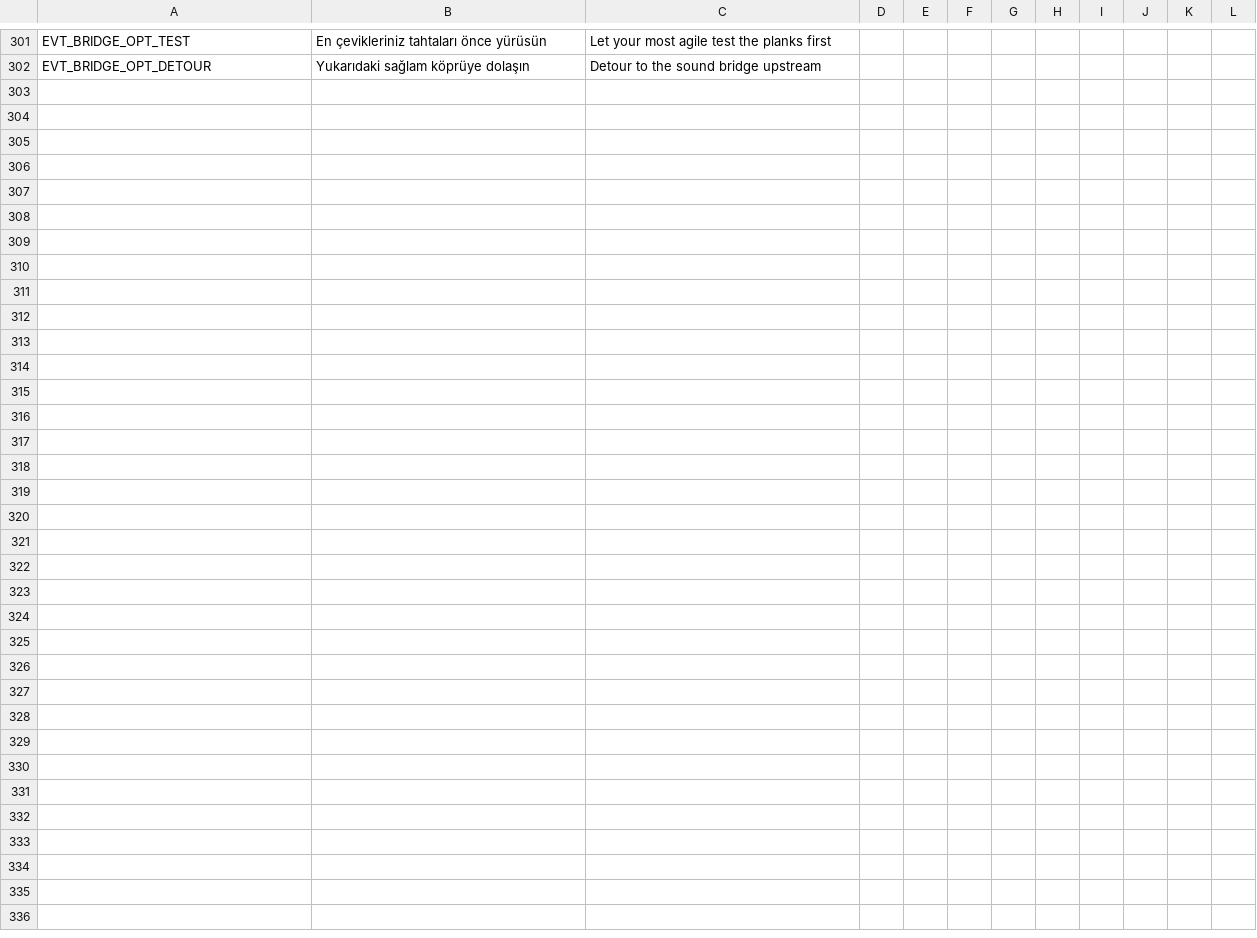
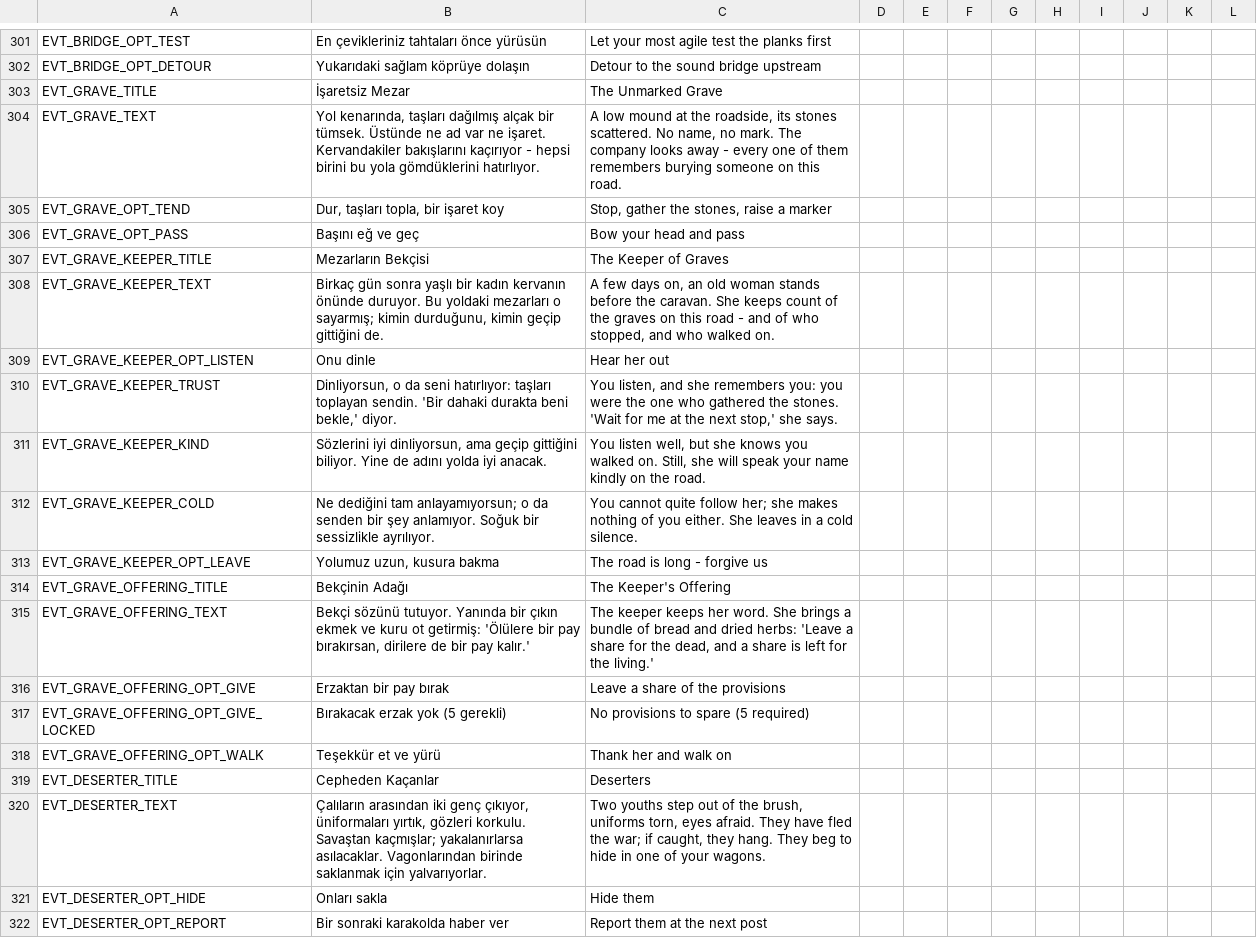
Before and after one commit to ulubatuhan/wayborne, a CSV file: data/locale/events.csv, drawn as a sheet; only a part is shown, gaps mark what is left out; the diff covers the shown part only; the diff names each change by its address in the sheet, - before the commit and + after, or states it on an @@ line.

Commit message:
T-10: iki olay zinciri - İşaretsiz Mezar ve Firariler
İşaretsiz Mezar defteri okuyor (companions_died, lineage_generation):
kervan birini gömmüşse yolda işaretsiz bir mezar çıkabiliyor; mezara
bakmak bir gün yiyor. Mezarların bekçisi (Bilgelik zarı) yalnızca bakanı
güvenilir buluyor; adak iki bayrak istiyor ve lidere Sarsılmaz İnanç
veriyor. Zincir bitince bayraklar temizleniyor, sonraki kuşak aynı yolu
yeniden yürüyebiliyor.

Firariler bölgesel savaşı okuyor: saklanan iki kaçak, arkasından gelen
devriye (Karizma zarı; tutmazsa muhafız savaşı - itibar kaybettiren), ve
yalan tutarsa bir borç: biri kervana katılır ya da taşıdıkları kılıç
verilir.

Savaşı yalnızca bir sonucun içinde açan seçenek de artık kartta tehlike
etiketini taşıyor. Denge simülatörü tek seferlik taze oturumlarla
çalıştığı için (boş defter, dünya olayı yok) bu zincirlere hiç ulaşamıyor;
uçtan uca iki zincir testi var.

```diff
--- a/data/locale/events.csv
+++ b/data/locale/events.csv
+row 303: EVT_GRAVE_TITLE | İşaretsiz Mezar | The Unmarked Grave
+row 304: EVT_GRAVE_TEXT | Yol kenarında, taşları dağılmış alçak bir tümsek. Üstünde ne ad var ne işaret. Kervandakiler bakışlarını kaçırıyor - hepsi birini bu yola gömdüklerini hatırlıyor. | A low mound at the roadside, its stones scattered. No name, no mark. The company looks away - every one of them remembers burying someone on this road.
+row 305: EVT_GRAVE_OPT_TEND | Dur, taşları topla, bir işaret koy | Stop, gather the stones, raise a marker
+row 306: EVT_GRAVE_OPT_PASS | Başını eğ ve geç | Bow your head and pass
+row 307: EVT_GRAVE_KEEPER_TITLE | Mezarların Bekçisi | The Keeper of Graves
+row 308: EVT_GRAVE_KEEPER_TEXT | Birkaç gün sonra yaşlı bir kadın kervanın önünde duruyor. Bu yoldaki mezarları o sayarmış; kimin durduğunu, kimin geçip gittiğini de. | A few days on, an old woman stands before the caravan. She keeps count of the graves on this road - and of who stopped, and who walked on.
+row 309: EVT_GRAVE_KEEPER_OPT_LISTEN | Onu dinle | Hear her out
+row 310: EVT_GRAVE_KEEPER_TRUST | Dinliyorsun, o da seni hatırlıyor: taşları toplayan sendin. 'Bir dahaki durakta beni bekle,' diyor. | You listen, and she remembers you: you were the one who gathered the stones. 'Wait for me at the next stop,' she says.
+row 311: EVT_GRAVE_KEEPER_KIND | Sözlerini iyi dinliyorsun, ama geçip gittiğini biliyor. Yine de adını yolda iyi anacak. | You listen well, but she knows you walked on. Still, she will speak your name kindly on the road.
+row 312: EVT_GRAVE_KEEPER_COLD | Ne dediğini tam anlayamıyorsun; o da senden bir şey anlamıyor. Soğuk bir sessizlikle ayrılıyor. | You cannot quite follow her; she makes nothing of you either. She leaves in a cold silence.
+row 313: EVT_GRAVE_KEEPER_OPT_LEAVE | Yolumuz uzun, kusura bakma | The road is long - forgive us
+row 314: EVT_GRAVE_OFFERING_TITLE | Bekçinin Adağı | The Keeper's Offering
+row 315: EVT_GRAVE_OFFERING_TEXT | Bekçi sözünü tutuyor. Yanında bir çıkın ekmek ve kuru ot getirmiş: 'Ölülere bir pay bırakırsan, dirilere de bir pay kalır.' | The keeper keeps her word. She brings a bundle of bread and dried herbs: 'Leave a share for the dead, and a share is left for the living.'
+row 316: EVT_GRAVE_OFFERING_OPT_GIVE | Erzaktan bir pay bırak | Leave a share of the provisions
+row 317: EVT_GRAVE_OFFERING_OPT_GIVE_LOCKED | Bırakacak erzak yok (5 gerekli) | No provisions to spare (5 required)
+row 318: EVT_GRAVE_OFFERING_OPT_WALK | Teşekkür et ve yürü | Thank her and walk on
+row 319: EVT_DESERTER_TITLE | Cepheden Kaçanlar | Deserters
+row 320: EVT_DESERTER_TEXT | Çalıların arasından iki genç çıkıyor, üniformaları yırtık, gözleri korkulu. Savaştan kaçmışlar; yakalanırlarsa asılacaklar. Vagonlarından birinde saklanmak için yalvarıyorlar. | Two youths step out of the brush, uniforms torn, eyes afraid. They have fled the war; if caught, they hang. They beg to hide in one of your wagons.
+row 321: EVT_DESERTER_OPT_HIDE | Onları sakla | Hide them
+row 322: EVT_DESERTER_OPT_REPORT | Bir sonraki karakolda haber ver | Report them at the next post
```
Also changed, not shown: 12 added rows elsewhere in this file, 3 other files.
